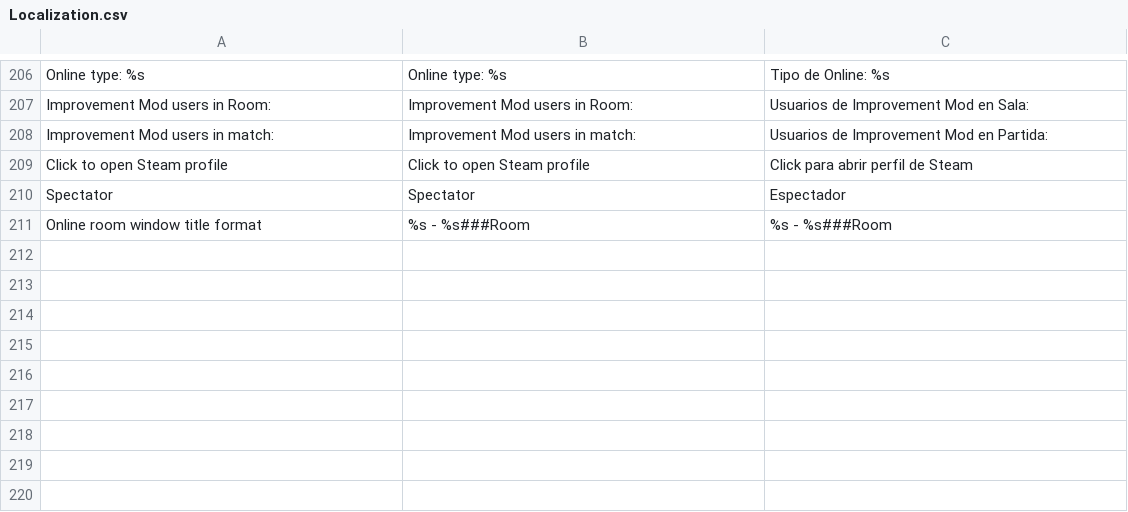
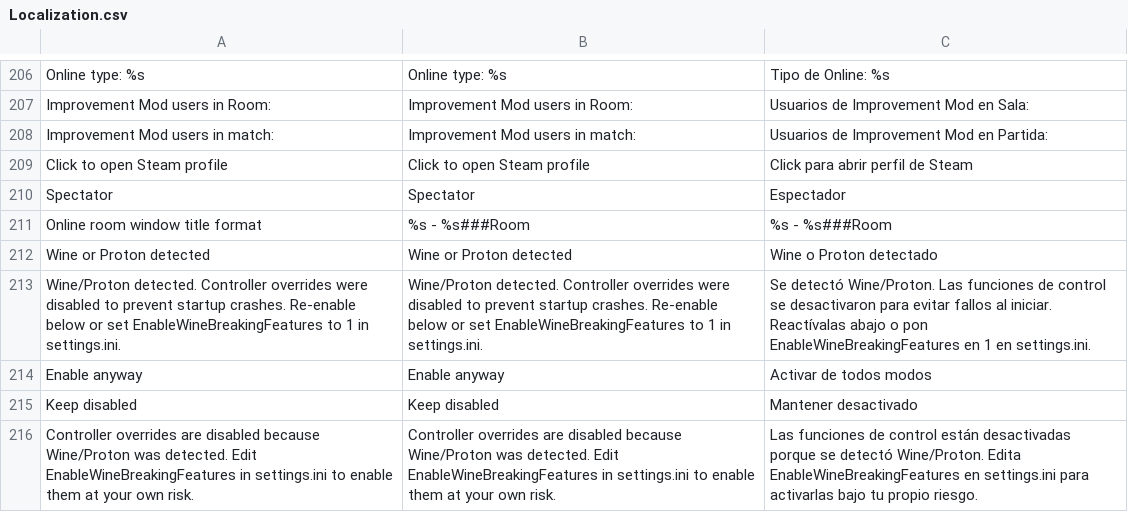
Before and after one commit to HaiKamDesu/BBCF-Improvement-Mod, a CSV file: resource/localization/Localization.csv, drawn as a sheet; only a part is shown, gaps mark what is left out; the diff names each change by its address in the sheet, - before the commit and + after, or states it on an @@ line.

Commit message:
Add Wine compatibility guard for controller hooks

```diff
--- a/resource/localization/Localization.csv
+++ b/resource/localization/Localization.csv
+row 212: Wine or Proton detected | Wine or Proton detected | Wine o Proton detectado
+row 213: Wine/Proton detected. Controller overrides were disabled to prevent startup crashes. Re-enable below or set EnableWineBreakingFeatures to 1 in settings.ini. | Wine/Proton detected. Controller overrides were disabled to prevent startup crashes. Re-enable below or set EnableWineBreakingFeatures to 1 in settings.ini. | Se detectó Wine/Proton. Las funciones de control se desactivaron para evitar fallos al iniciar. Reactívalas abajo o pon EnableWineBreakingFeatures en 1 en settings.ini.
+row 214: Enable anyway | Enable anyway | Activar de todos modos
+row 215: Keep disabled | Keep disabled | Mantener desactivado
+row 216: Controller overrides are disabled because Wine/Proton was detected. Edit EnableWineBreakingFeatures in settings.ini to enable them at your own risk. | Controller overrides are disabled because Wine/Proton was detected. Edit EnableWineBreakingFeatures in settings.ini to enable them at your own risk. | Las funciones de control están desactivadas porque se detectó Wine/Proton. Edita EnableWineBreakingFeatures en settings.ini para activarlas bajo tu propio riesgo.
```
Also changed, not shown: 15 other files.
